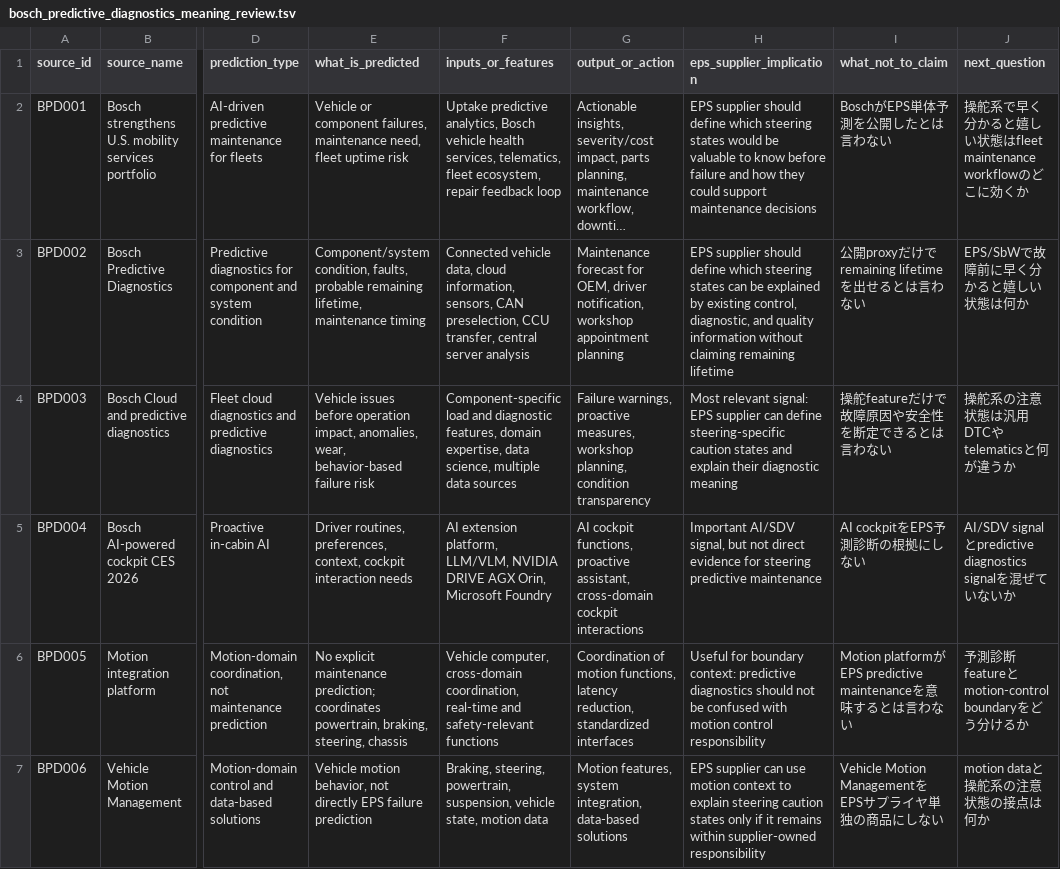
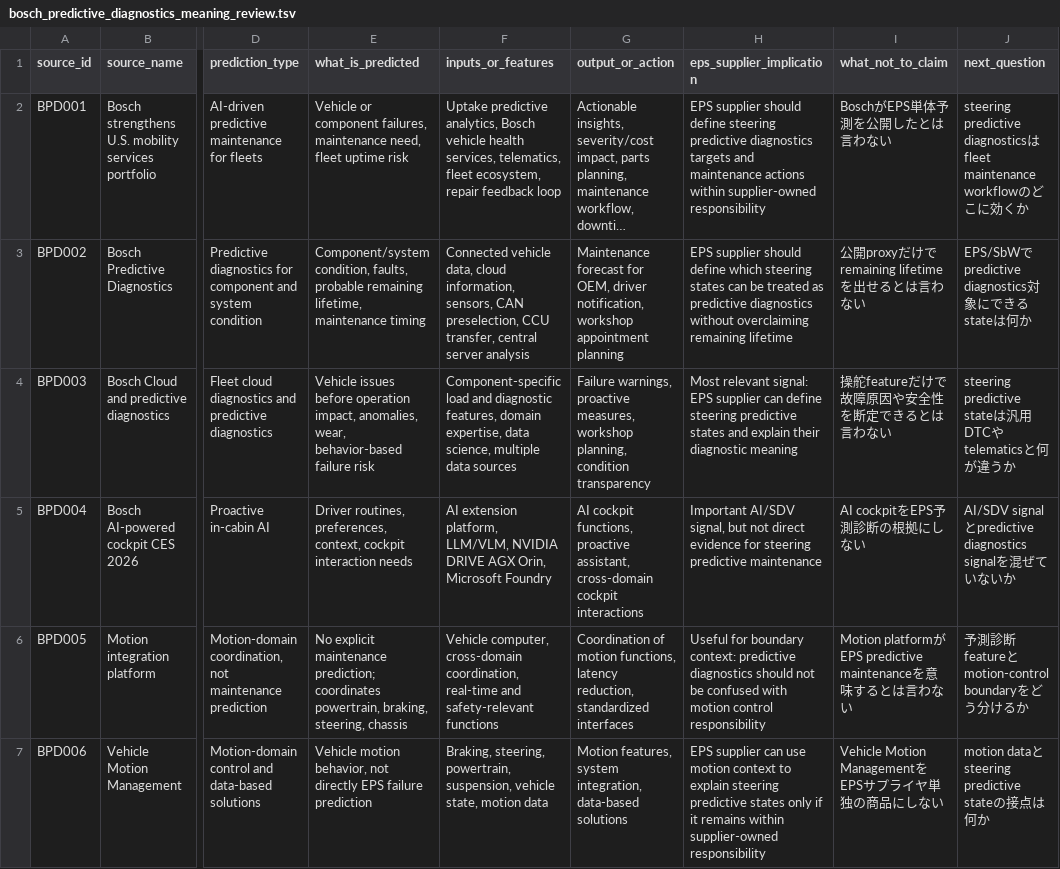
Before and after one commit to kino-6/steering-health-intelligence, a TSV file: data/bosch_predictive_diagnostics_meaning_review.tsv, drawn as a sheet; only a part is shown, gaps mark what is left out; long unchanged cells end in …; the diff names each change by its address in the sheet, - before the commit and + after, or states it on an @@ line.

```diff
--- a/data/bosch_predictive_diagnostics_meaning_review.tsv
+++ b/data/bosch_predictive_diagnostics_meaning_review.tsv
-H2 (eps_supplier_implication): …should define which steering states would be valuable to know before failure and how they could support maintenance decisions
+H2 (eps_supplier_implication): …should define steering predictive diagnostics targets and maintenance actions within supplier-owned responsibility
-J2 (next_question): 操舵系で早く分かると嬉しい状態はfleet maintenance workflow…
+J2 (next_question): steering predictive diagnosticsはfleet maintenance workflow…
-H3 (eps_supplier_implication): …can be explained by existing control, diagnostic, and quality information without claiming remaining lifetime
+H3 (eps_supplier_implication): …can be treated as predictive diagnostics without overclaiming remaining lifetime
-J3 (next_question): EPS/SbWで故障前に早く分かると嬉しい状態は何か
+J3 (next_question): EPS/SbWでpredictive diagnostics対象にできるstateは何か
-H4 (eps_supplier_implication): …can define steering-specific caution states and…
+H4 (eps_supplier_implication): …can define steering predictive states and…
-J4 (next_question): 操舵系の注意状態は汎用DTCやtelematicsと何が違うか
+J4 (next_question): steering predictive stateは汎用DTCやtelematicsと何が違うか
-H7 (eps_supplier_implication): …explain steering caution states only…
+H7 (eps_supplier_implication): …explain steering predictive states only…
-J7 (next_question): motion dataと操舵系の注意状態の接点は何か
+J7 (next_question): motion dataとsteering predictive stateの接点は何か
```
Also changed, not shown: data/steering_predictive_state_candidates.tsv, 5 other files.
